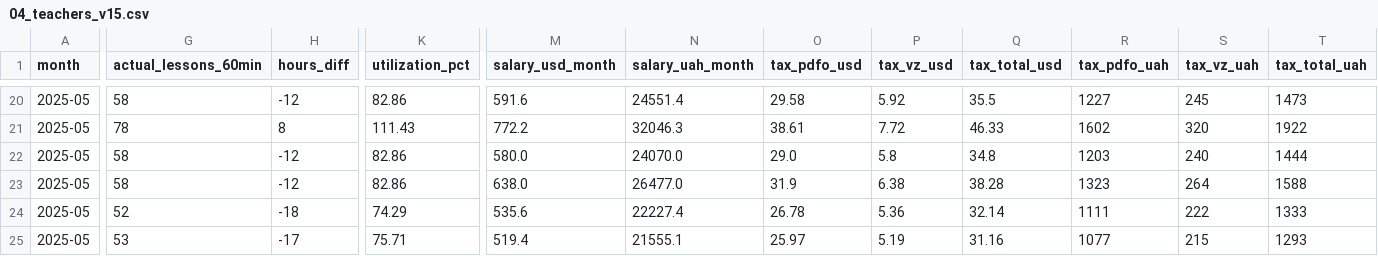
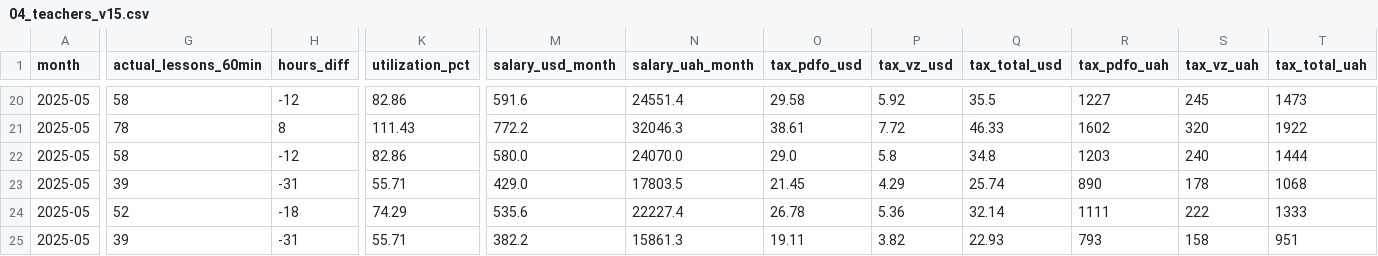
Before and after one commit to pavlenkorv/solid-dashboard, a CSV file: 04_teachers_v15.csv, drawn as a sheet; only a part is shown, gaps mark what is left out; the diff covers the shown part only; the diff names each change by its address in the sheet, - before the commit and + after, or states it on an @@ line.

```diff
--- a/04_teachers_v15.csv
+++ b/04_teachers_v15.csv
-G23 (actual_lessons_60min): 58
+G23 (actual_lessons_60min): 39
-H23 (hours_diff): -12
+H23 (hours_diff): -31
-K23 (utilization_pct): 82.86
+K23 (utilization_pct): 55.71
-M23 (salary_usd_month): 638.0
+M23 (salary_usd_month): 429.0
-N23 (salary_uah_month): 26477.0
+N23 (salary_uah_month): 17803.5
-O23 (tax_pdfo_usd): 31.9
+O23 (tax_pdfo_usd): 21.45
-P23 (tax_vz_usd): 6.38
+P23 (tax_vz_usd): 4.29
-Q23 (tax_total_usd): 38.28
+Q23 (tax_total_usd): 25.74
-R23 (tax_pdfo_uah): 1323
+R23 (tax_pdfo_uah): 890
-S23 (tax_vz_uah): 264
+S23 (tax_vz_uah): 178
-T23 (tax_total_uah): 1588
+T23 (tax_total_uah): 1068
-G25 (actual_lessons_60min): 53
+G25 (actual_lessons_60min): 39
-H25 (hours_diff): -17
+H25 (hours_diff): -31
-K25 (utilization_pct): 75.71
+K25 (utilization_pct): 55.71
-M25 (salary_usd_month): 519.4
+M25 (salary_usd_month): 382.2
-N25 (salary_uah_month): 21555.1
+N25 (salary_uah_month): 15861.3
-O25 (tax_pdfo_usd): 25.97
+O25 (tax_pdfo_usd): 19.11
-P25 (tax_vz_usd): 5.19
+P25 (tax_vz_usd): 3.82
-Q25 (tax_total_usd): 31.16
+Q25 (tax_total_usd): 22.93
-R25 (tax_pdfo_uah): 1077
+R25 (tax_pdfo_uah): 793
-S25 (tax_vz_uah): 215
+S25 (tax_vz_uah): 158
-T25 (tax_total_uah): 1293
+T25 (tax_total_uah): 951
```
Also changed, not shown: 146 edited cells elsewhere in this file, 02_monthly_summary_v15.csv, 03_groups_v15.csv, 14 other files.
